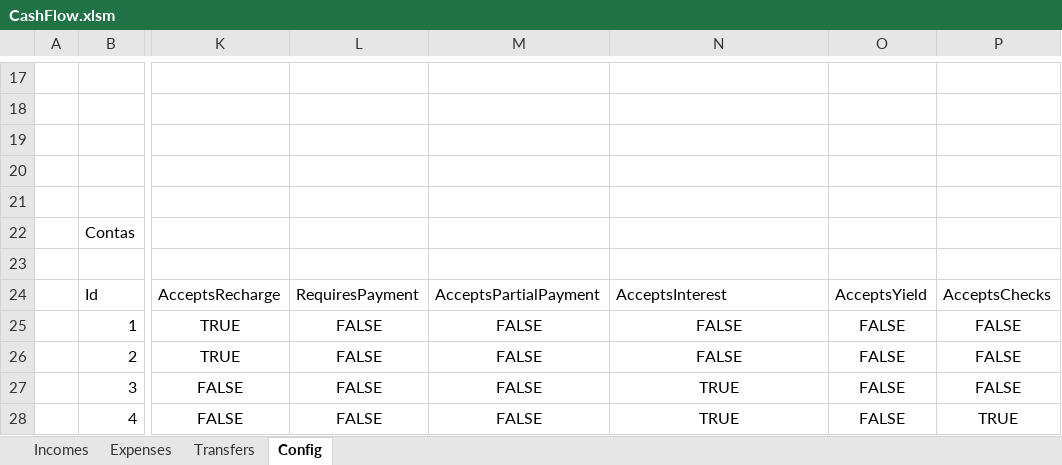
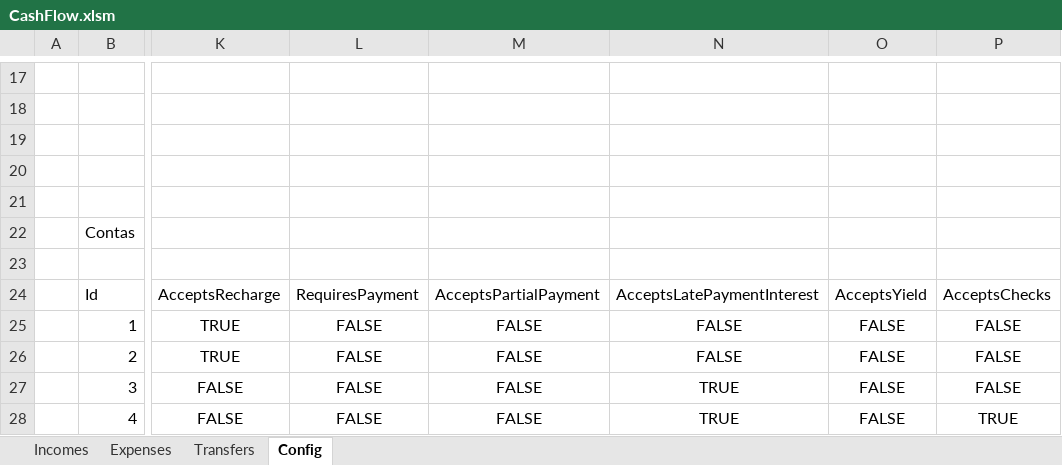
Before and after one commit to mariomeyrelles/VSTO-Cash-Flow, an Excel workbook: Solution2010/ModernCashFlow.Excel2010/CashFlow.xlsm, sheet Config, drawn as a sheet; only a part is shown, gaps mark what is left out; values as stored, in another font and other column widths than the file's, no borders; table styles not drawn; the diff names each change by its address in the sheet, - before the commit and + after, or states it on an @@ line.

```diff
--- a/Solution2010/ModernCashFlow.Excel2010/CashFlow.xlsm (sheet Config)
+++ b/Solution2010/ModernCashFlow.Excel2010/CashFlow.xlsm (sheet Config)
-N24: AcceptsInterest
+N24: AcceptsLatePaymentInterest
```
Also changed, not shown: 11 other files.
